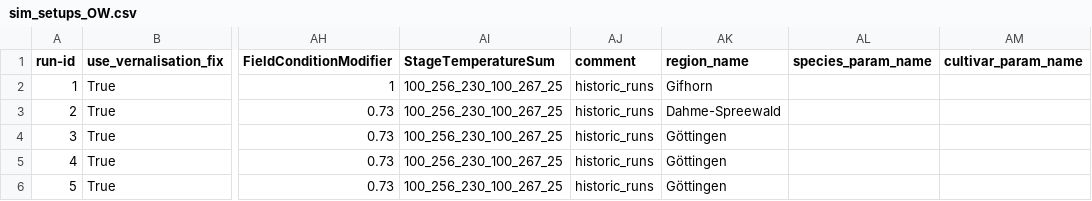
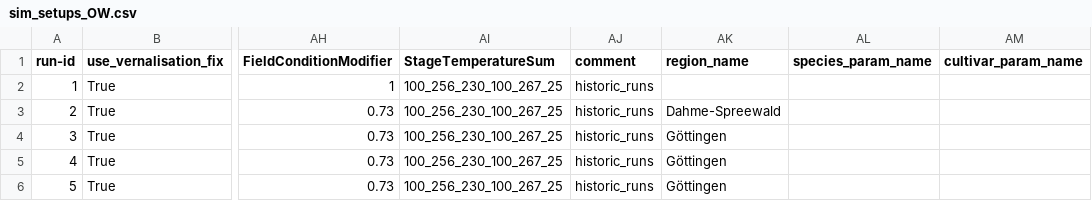
Before and after one commit to zalf-rpm/clim4cast, a CSV file: sim_setups_OW.csv, drawn as a sheet; only a part is shown, gaps mark what is left out; the diff names each change by its address in the sheet, - before the commit and + after, or states it on an @@ line.

Commit message:
parameters for all germany

```diff
--- a/sim_setups_OW.csv
+++ b/sim_setups_OW.csv
-AK2 (region_name): Gifhorn
+AK2 (region_name): (empty)
```
Also changed, not shown: 4 other files.
